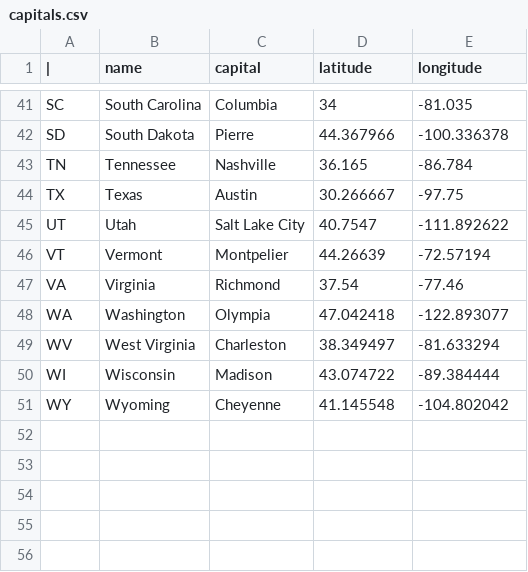
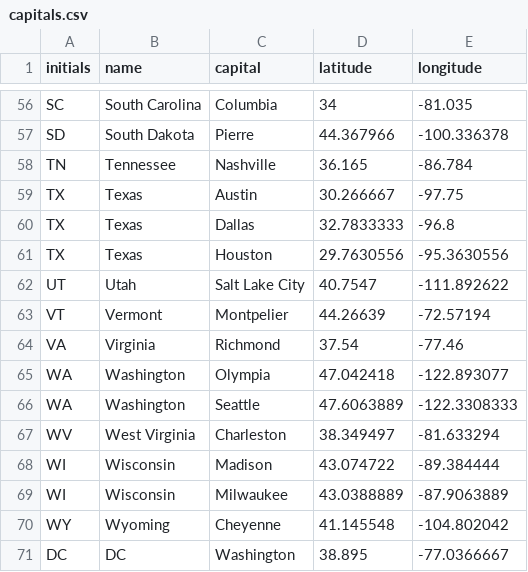
Before and after one commit to e-cooper/craft-mapper, a CSV file: data/capitals.csv, drawn as a sheet; only a part is shown, gaps mark what is left out; the diff covers the shown part only.

```diff
--- a/data/capitals.csv
+++ b/data/capitals.csv
@@ -1 +1 @@
-|,name,capital,latitude,longitude
+initials,name,capital,latitude,longitude
@@ -44,2 +59,4 @@ TN,Tennessee,Nashville,36.165,-86.784
 TX,Texas,Austin,30.266667,-97.75
+TX,Texas,Dallas,32.7833333,-96.8
+TX,Texas,Houston,29.7630556,-95.3630556
 UT,Utah,Salt Lake City,40.7547,-111.892622
@@ -48,4 +65,7 @@ VA,Virginia,Richmond,37.54,-77.46
 WA,Washington,Olympia,47.042418,-122.893077
+WA,Washington,Seattle,47.6063889,-122.3308333
 WV,West Virginia,Charleston,38.349497,-81.633294
 WI,Wisconsin,Madison,43.074722,-89.384444
+WI,Wisconsin,Milwaukee,43.0388889,-87.9063889
 WY,Wyoming,Cheyenne,41.145548,-104.802042
+DC,DC,Washington,38.895,-77.0366667
```
Also changed, not shown: 15 added rows and 1 edited cell elsewhere in this file.
